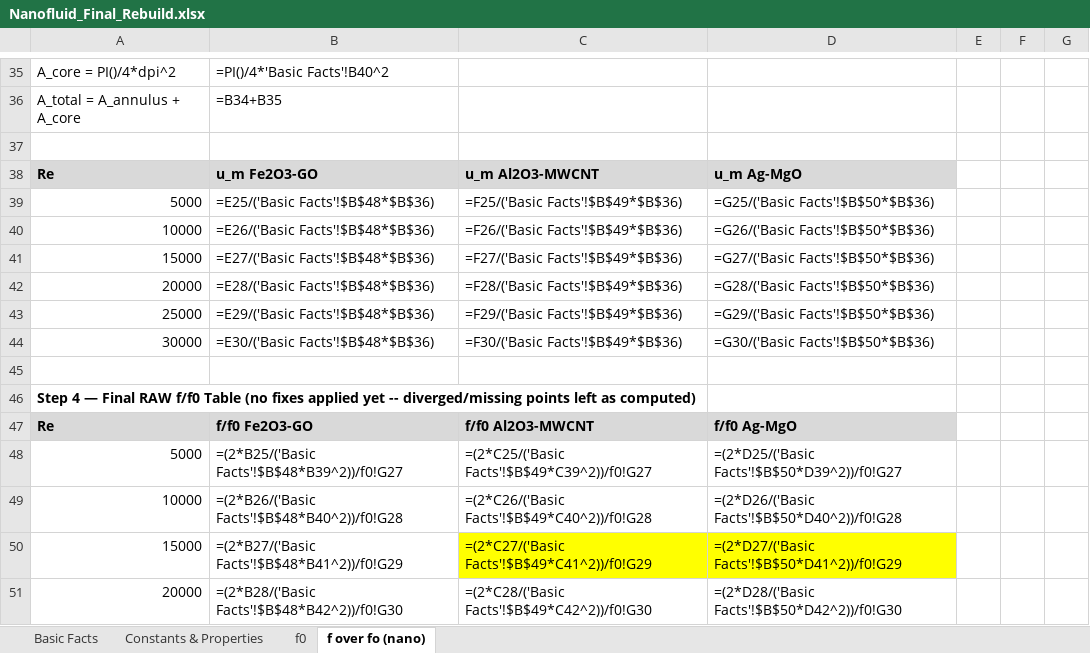
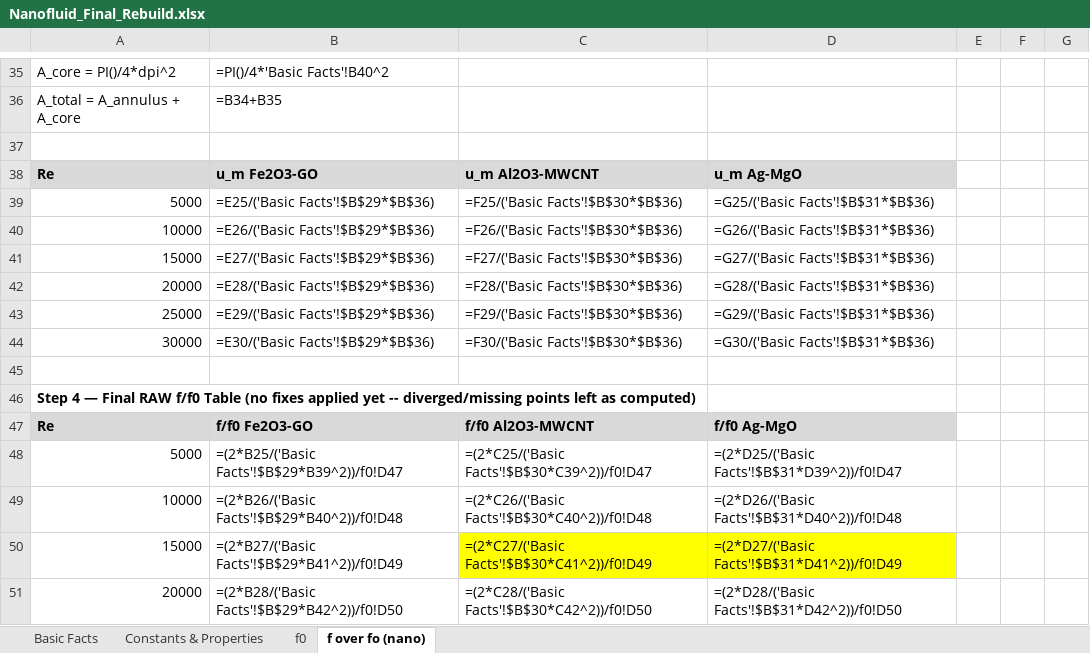
Before and after one commit to dhagax100/dhagax100, an Excel workbook: thesis/production-runs/Nanofluid_Final_Rebuild.xlsx, sheet f over fo (nano), drawn as a sheet; only a part is shown, gaps mark what is left out; values as stored, in another font and other column widths than the file's, no borders; formulas without a stored value are shown as written; charts and pictures not drawn; the diff covers the shown part only; the diff names each change by its address in the sheet, - before the commit and + after, or states it on an @@ line.

```diff
--- a/thesis/production-runs/Nanofluid_Final_Rebuild.xlsx (sheet f over fo (nano))
+++ b/thesis/production-runs/Nanofluid_Final_Rebuild.xlsx (sheet f over fo (nano))
-B39: =E25/('Basic Facts'!$B$48*$B$36)
+B39: =E25/('Basic Facts'!$B$29*$B$36)
-C39: =F25/('Basic Facts'!$B$49*$B$36)
+C39: =F25/('Basic Facts'!$B$30*$B$36)
-D39: =G25/('Basic Facts'!$B$50*$B$36)
+D39: =G25/('Basic Facts'!$B$31*$B$36)
-B40: =E26/('Basic Facts'!$B$48*$B$36)
+B40: =E26/('Basic Facts'!$B$29*$B$36)
-C40: =F26/('Basic Facts'!$B$49*$B$36)
+C40: =F26/('Basic Facts'!$B$30*$B$36)
-D40: =G26/('Basic Facts'!$B$50*$B$36)
+D40: =G26/('Basic Facts'!$B$31*$B$36)
-B41: =E27/('Basic Facts'!$B$48*$B$36)
+B41: =E27/('Basic Facts'!$B$29*$B$36)
-C41: =F27/('Basic Facts'!$B$49*$B$36)
+C41: =F27/('Basic Facts'!$B$30*$B$36)
-D41: =G27/('Basic Facts'!$B$50*$B$36)
+D41: =G27/('Basic Facts'!$B$31*$B$36)
-B42: =E28/('Basic Facts'!$B$48*$B$36)
+B42: =E28/('Basic Facts'!$B$29*$B$36)
-C42: =F28/('Basic Facts'!$B$49*$B$36)
+C42: =F28/('Basic Facts'!$B$30*$B$36)
-D42: =G28/('Basic Facts'!$B$50*$B$36)
+D42: =G28/('Basic Facts'!$B$31*$B$36)
-B43: =E29/('Basic Facts'!$B$48*$B$36)
+B43: =E29/('Basic Facts'!$B$29*$B$36)
-C43: =F29/('Basic Facts'!$B$49*$B$36)
+C43: =F29/('Basic Facts'!$B$30*$B$36)
-D43: =G29/('Basic Facts'!$B$50*$B$36)
+D43: =G29/('Basic Facts'!$B$31*$B$36)
-B44: =E30/('Basic Facts'!$B$48*$B$36)
+B44: =E30/('Basic Facts'!$B$29*$B$36)
-C44: =F30/('Basic Facts'!$B$49*$B$36)
+C44: =F30/('Basic Facts'!$B$30*$B$36)
-D44: =G30/('Basic Facts'!$B$50*$B$36)
+D44: =G30/('Basic Facts'!$B$31*$B$36)
-B48: =(2*B25/('Basic Facts'!$B$48*B39^2))/f0!G27
+B48: =(2*B25/('Basic Facts'!$B$29*B39^2))/f0!D47
-C48: =(2*C25/('Basic Facts'!$B$49*C39^2))/f0!G27
+C48: =(2*C25/('Basic Facts'!$B$30*C39^2))/f0!D47
-D48: =(2*D25/('Basic Facts'!$B$50*D39^2))/f0!G27
+D48: =(2*D25/('Basic Facts'!$B$31*D39^2))/f0!D47
-B49: =(2*B26/('Basic Facts'!$B$48*B40^2))/f0!G28
+B49: =(2*B26/('Basic Facts'!$B$29*B40^2))/f0!D48
-C49: =(2*C26/('Basic Facts'!$B$49*C40^2))/f0!G28
+C49: =(2*C26/('Basic Facts'!$B$30*C40^2))/f0!D48
-D49: =(2*D26/('Basic Facts'!$B$50*D40^2))/f0!G28
+D49: =(2*D26/('Basic Facts'!$B$31*D40^2))/f0!D48
-B50: =(2*B27/('Basic Facts'!$B$48*B41^2))/f0!G29
+B50: =(2*B27/('Basic Facts'!$B$29*B41^2))/f0!D49
-C50: =(2*C27/('Basic Facts'!$B$49*C41^2))/f0!G29
+C50: =(2*C27/('Basic Facts'!$B$30*C41^2))/f0!D49
-D50: =(2*D27/('Basic Facts'!$B$50*D41^2))/f0!G29
+D50: =(2*D27/('Basic Facts'!$B$31*D41^2))/f0!D49
-B51: =(2*B28/('Basic Facts'!$B$48*B42^2))/f0!G30
+B51: =(2*B28/('Basic Facts'!$B$29*B42^2))/f0!D50
-C51: =(2*C28/('Basic Facts'!$B$49*C42^2))/f0!G30
+C51: =(2*C28/('Basic Facts'!$B$30*C42^2))/f0!D50
-D51: =(2*D28/('Basic Facts'!$B$50*D42^2))/f0!G30
+D51: =(2*D28/('Basic Facts'!$B$31*D42^2))/f0!D50
```
Also changed, not shown: 9 edited cells elsewhere in this sheet, charts or pictures.
